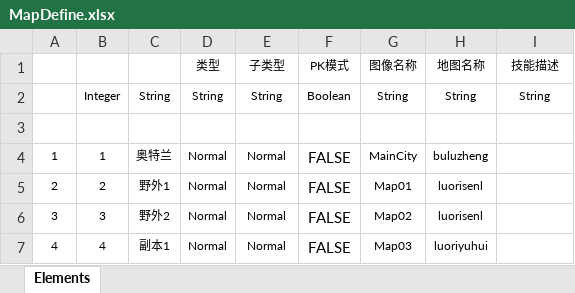
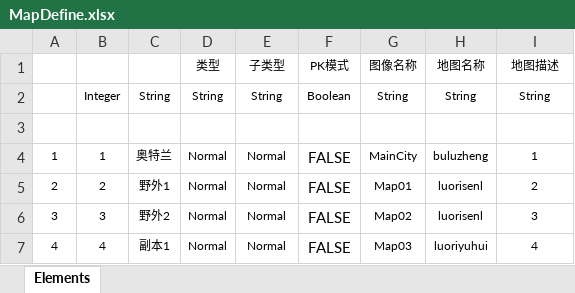
Before and after one commit to aheyibin/extremewordl, an Excel workbook: Src/Data/Tables/MapDefine.xlsx, sheet Elements, drawn as a sheet; values as stored, in another font and other column widths than the file's, no borders; table styles not drawn; the diff names each change by its address in the sheet, - before the commit and + after, or states it on an @@ line.

```diff
--- a/Src/Data/Tables/MapDefine.xlsx (sheet Elements)
+++ b/Src/Data/Tables/MapDefine.xlsx (sheet Elements)
-I1: 技能描述
+I1: 地图描述
-I4 (地图描述): (empty)
+I4 (地图描述): 1
-I5 (地图描述): (empty)
+I5 (地图描述): 2
-I6 (地图描述): (empty)
+I6 (地图描述): 3
-I7 (地图描述): (empty)
+I7 (地图描述): 4
```
Also changed, not shown: Src/Data/Tables/TeleporterDefine.xlsx, 21 other files.
